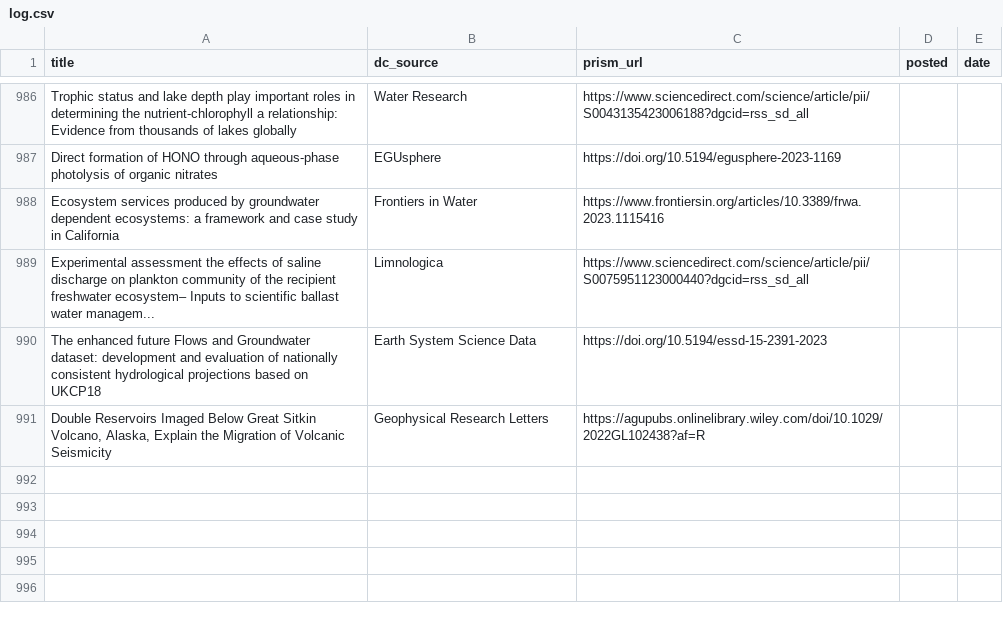
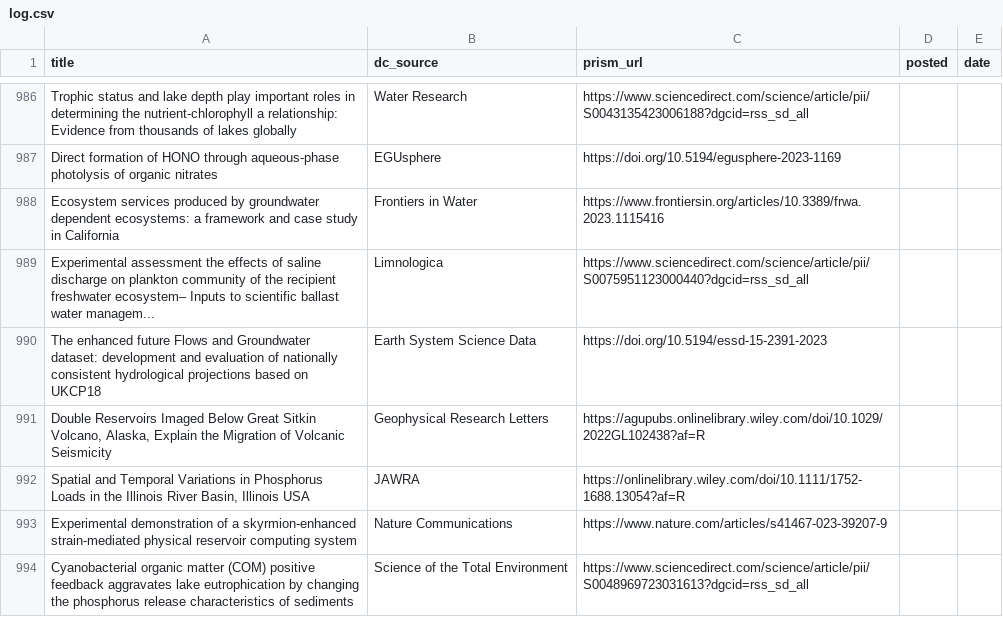
Before and after one commit to feedpapers/limnopapers, a CSV file: log.csv, drawn as a sheet; only a part is shown, gaps mark what is left out.

Commit message:
Updated log

```diff
--- a/log.csv
+++ b/log.csv
@@ -991 +991,4 @@ The enhanced future Flows and Groundwater dataset: development and evaluation of
 "Double Reservoirs Imaged Below Great Sitkin Volcano, Alaska, Explain the Migration of Volcanic Seismicity",Geophysical Research Letters,https://agupubs.onlinelibrary.wiley.com/doi/10.1029/2022GL102438?af=R,,
+"Spatial and Temporal Variations in Phosphorus Loads in the Illinois River Basin, Illinois USA",JAWRA,https://onlinelibrary.wiley.com/doi/10.1111/1752-1688.13054?af=R,,
+Experimental demonstration of a skyrmion-enhanced strain-mediated physical reservoir computing system,Nature Communications,https://www.nature.com/articles/s41467-023-39207-9,,
+Cyanobacterial organic matter (COM) positive feedback aggravates lake eutrophication by changing the phosphorus release characteristics of sediments,Science of the Total Environment,https://www.sciencedirect.com/science/article/pii/S0048969723031613?dgcid=rss_sd_all,,
```
